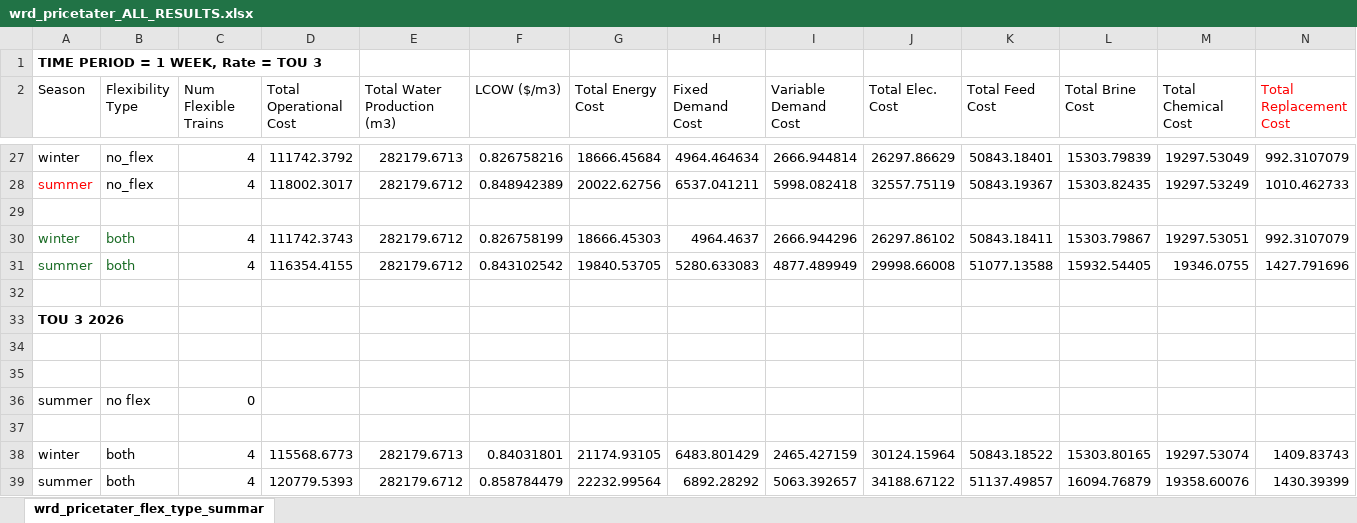
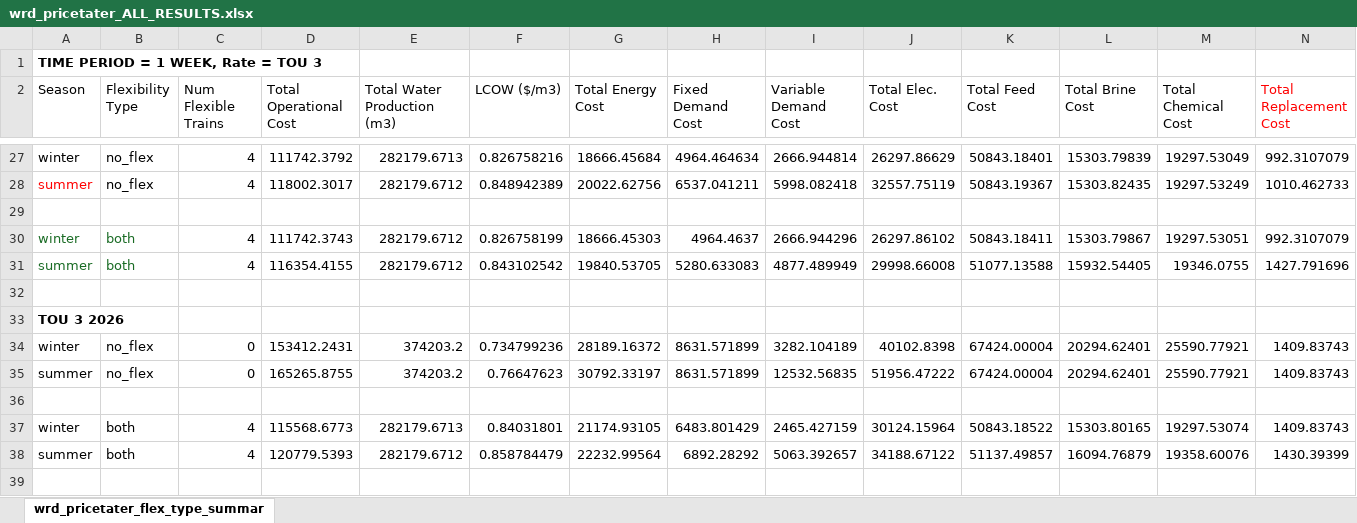
Before and after one commit to jakechurchi/watertap, an Excel workbook: tutorials/flex_ro/wrd_pricetater_ALL_RESULTS.xlsx, sheet wrd_pricetater_flex_type_summar, drawn as a sheet; only a part is shown, gaps mark what is left out; the shorter side is filled out with more unchanged rows; values as stored, in another font and other column widths than the file's, no borders; removed rows and columns are numbered as before the commit, all else as after; rows hold the shown columns only; the diff names each change by its address in the sheet, - before the commit and + after, or states it on an @@ line.

Commit message:
update to find basline with new num_flex_trains constraint

```diff
--- a/tutorials/flex_ro/wrd_pricetater_ALL_RESULTS.xlsx (sheet wrd_pricetater_flex_type_summar)
+++ b/tutorials/flex_ro/wrd_pricetater_ALL_RESULTS.xlsx (sheet wrd_pricetater_flex_type_summar)
-row 34: (empty)
+row 34: winter | no_flex | 0 | 153412.2431 | 374203.2 | 0.734799236 | 28189.16372 | 8631.571899 | 3282.104189 | 40102.8398 | 67424.00004 | 20294.62401 | 25590.77921 | 1409.83743
-row 35: (empty)
+row 35: summer | no_flex | 0 | 165265.8755 | 374203.2 | 0.76647623 | 30792.33197 | 8631.571899 | 12532.56835 | 51956.47222 | 67424.00004 | 20294.62401 | 25590.77921 | 1409.83743
-row 36: summer | no flex | 0
```
Also changed, not shown: 1 other file.
